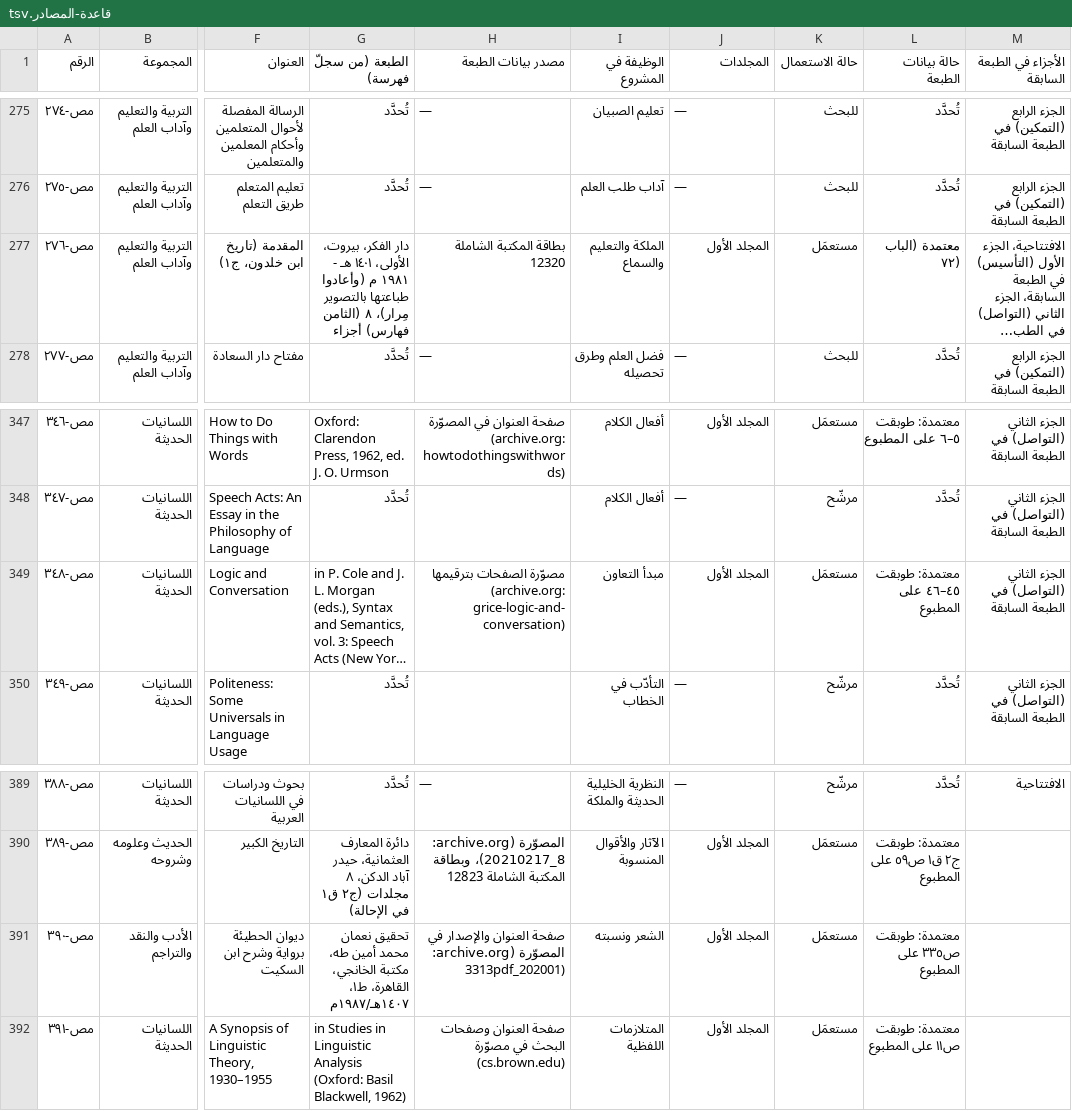
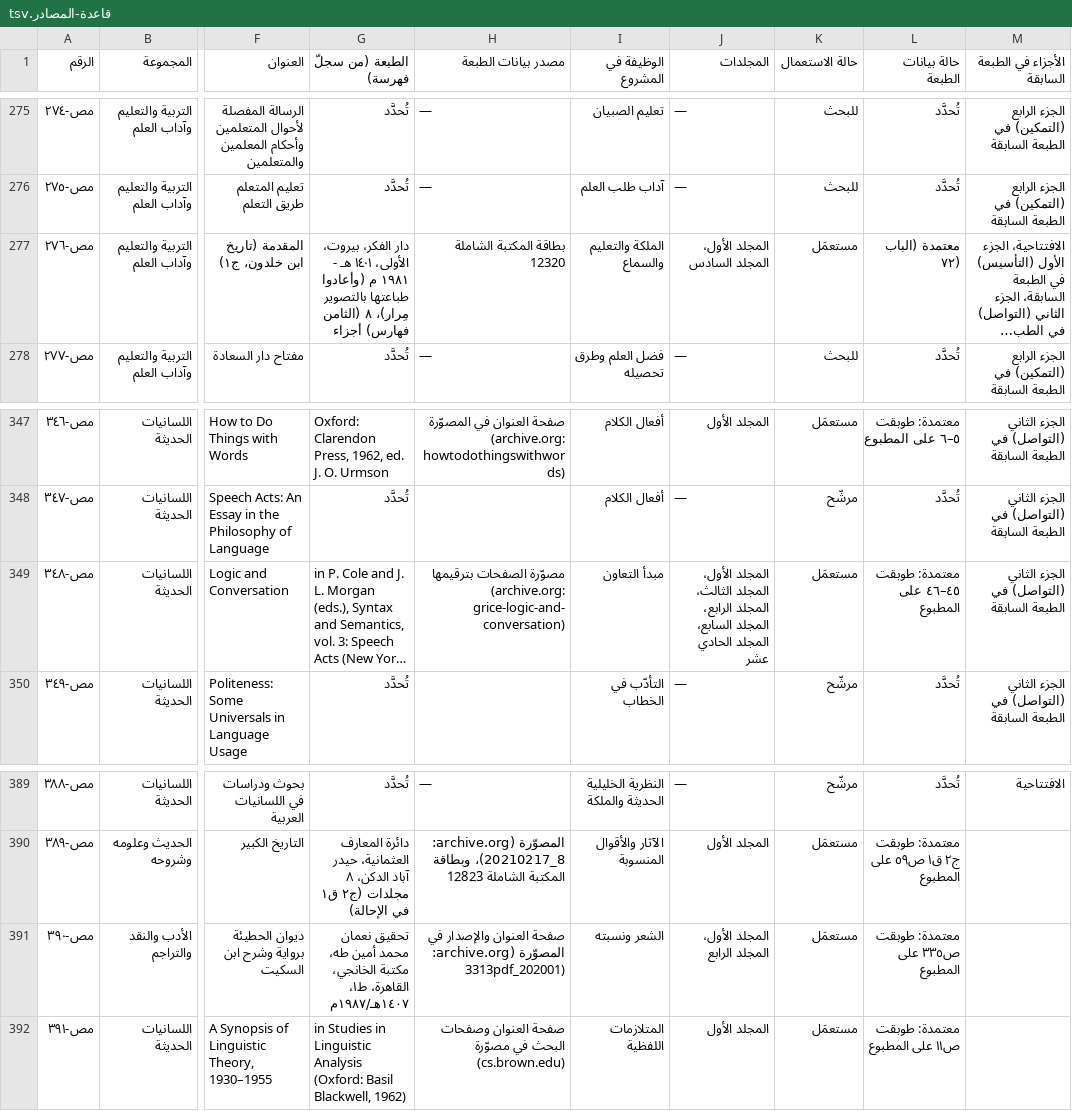
Before and after one commit to ahmadsulaimiy1/My-books, a TSV file: books/sinaat-al-mutakallim/book/_production/المصادر/قاعدة-المصادر.tsv, drawn as a sheet; only a part is shown, gaps mark what is left out; long unchanged cells end in …; the diff covers the shown part only; the diff names each change by its address in the sheet, - before the commit and + after, or states it on an @@ line.

```diff
--- a/books/sinaat-al-mutakallim/book/_production/المصادر/قاعدة-المصادر.tsv
+++ b/books/sinaat-al-mutakallim/book/_production/المصادر/قاعدة-المصادر.tsv
-J277 (المجلدات): المجلد الأول
+J277 (المجلدات): المجلد الأول، المجلد السادس
-J349 (المجلدات): المجلد الأول
+J349 (المجلدات): المجلد الأول، المجلد الثالث، المجلد الرابع، المجلد السابع، المجلد الحادي عشر
-J391 (المجلدات): المجلد الأول
+J391 (المجلدات): المجلد الأول، المجلد الرابع
```
Also changed, not shown: 8 edited cells elsewhere in this file, 11 other files.
